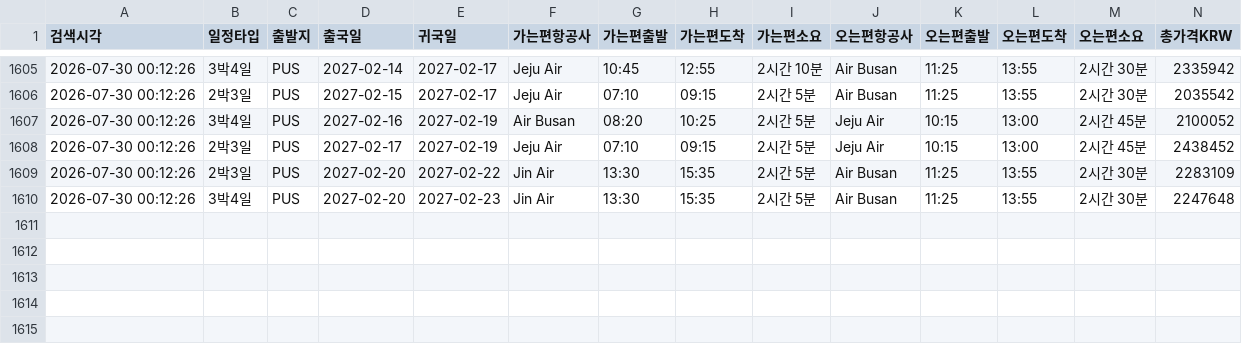
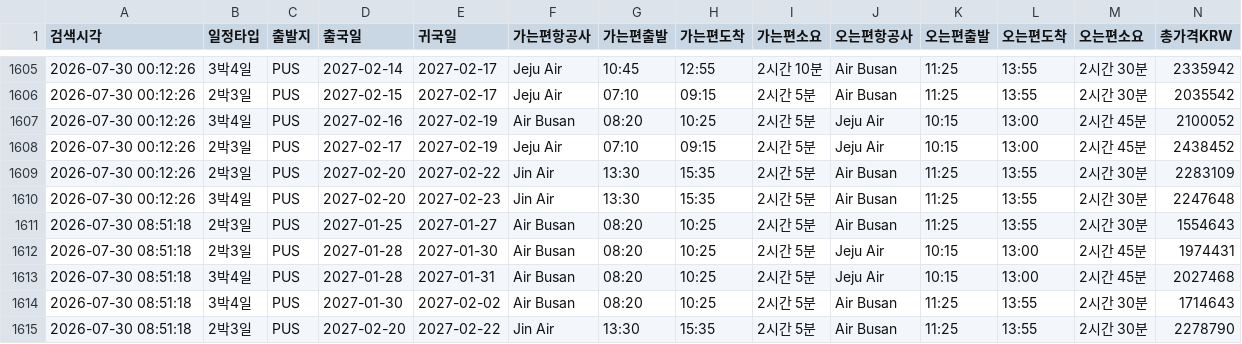
Before and after one commit to nanobody1227/flight-tracker, a CSV file: price_history.csv, drawn as a sheet; only a part is shown, gaps mark what is left out; rows hold the shown columns only; the diff names each change by its address in the sheet, - before the commit and + after, or states it on an @@ line.

```diff
--- a/price_history.csv
+++ b/price_history.csv
+row 1611: 2026-07-30 08:51:18 | 2박3일 | PUS | 2027-01-25 | 2027-01-27 | Air Busan | 08:20 | 10:25 | 2시간 5분 | Air Busan | 11:25 | 13:55 | 2시간 30분 | 1554643
+row 1612: 2026-07-30 08:51:18 | 2박3일 | PUS | 2027-01-28 | 2027-01-30 | Air Busan | 08:20 | 10:25 | 2시간 5분 | Jeju Air | 10:15 | 13:00 | 2시간 45분 | 1974431
+row 1613: 2026-07-30 08:51:18 | 3박4일 | PUS | 2027-01-28 | 2027-01-31 | Air Busan | 08:20 | 10:25 | 2시간 5분 | Jeju Air | 10:15 | 13:00 | 2시간 45분 | 2027468
+row 1614: 2026-07-30 08:51:18 | 3박4일 | PUS | 2027-01-30 | 2027-02-02 | Air Busan | 08:20 | 10:25 | 2시간 5분 | Air Busan | 11:25 | 13:55 | 2시간 30분 | 1714643
+row 1615: 2026-07-30 08:51:18 | 2박3일 | PUS | 2027-02-20 | 2027-02-22 | Jin Air | 13:30 | 15:35 | 2시간 5분 | Air Busan | 11:25 | 13:55 | 2시간 30분 | 2278790
```
Also changed, not shown: 1 other file.
